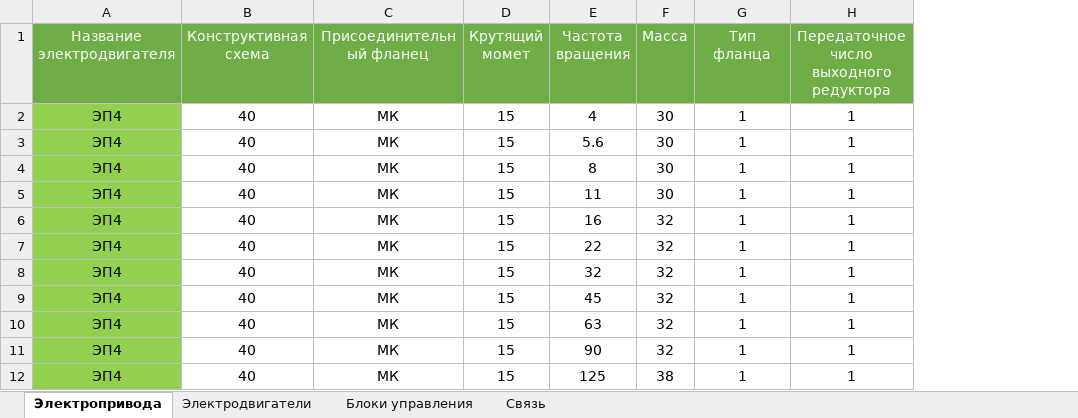
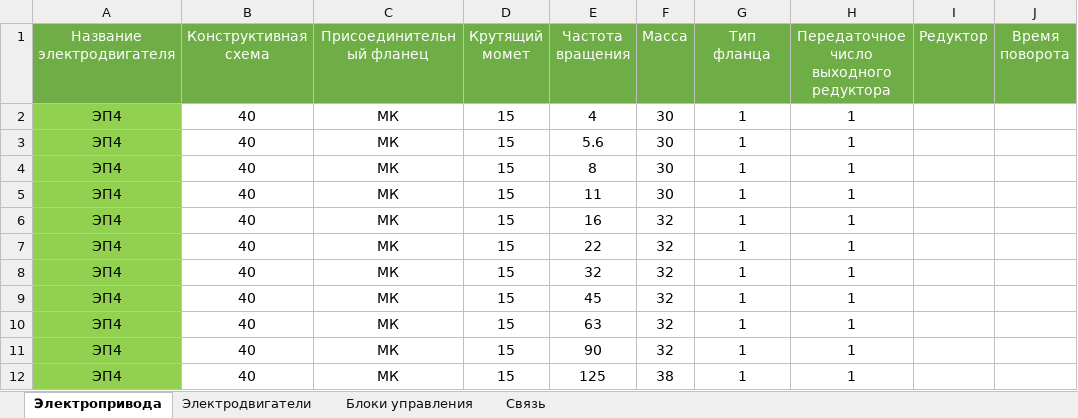
Before and after one commit to Fullofb3ans/EMK, an Excel workbook: amk-main-public/BD.xlsx, sheet Электропривода, drawn as a sheet; only a part is shown; values as stored, in another font and other column widths than the file's, no borders; the diff names each change by its address in the sheet, - before the commit and + after, or states it on an @@ line.

```diff
--- a/amk-main-public/BD.xlsx (sheet Электропривода)
+++ b/amk-main-public/BD.xlsx (sheet Электропривода)
+column I (Редуктор), empty
+column J (Время поворота), empty
```
Also changed, not shown: sheet Блоки управления, amk-main-public/ep4TKP.xlsx, amk-main-public/epnTKP.xlsx, 7 other files.
